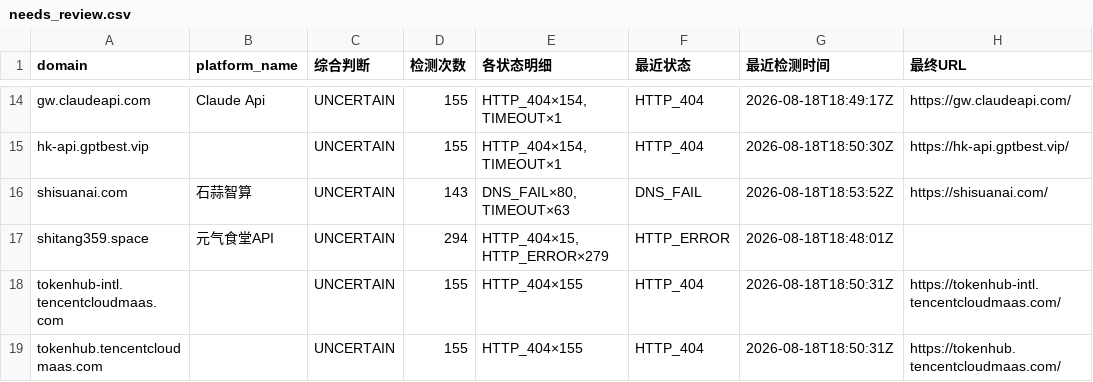
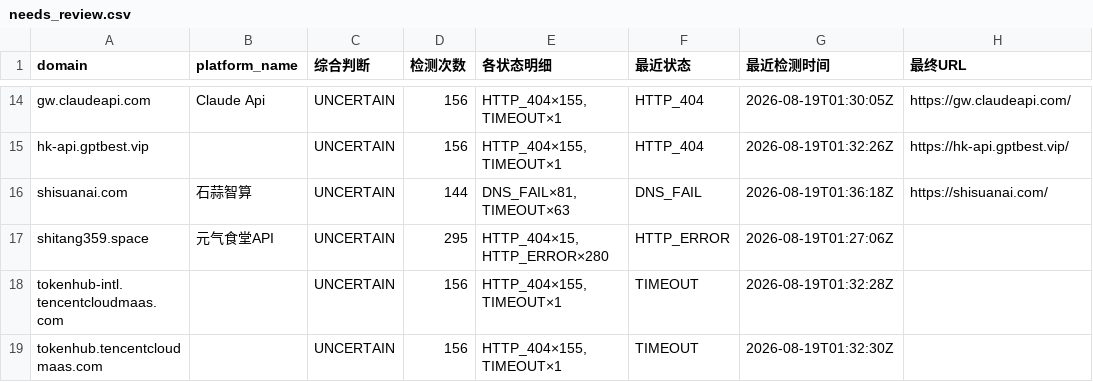
Before and after one commit to BaojuanWang/LLM-APIgateways-monitor, a CSV file: results/needs_review.csv, drawn as a sheet; only a part is shown, gaps mark what is left out; the diff covers the shown part only; the diff names each change by its address in the sheet, - before the commit and + after, or states it on an @@ line.

```diff
--- a/results/needs_review.csv
+++ b/results/needs_review.csv
-D14:D15 (检测次数): 155
+D14:D15 (检测次数): 156
-E14:E15 (各状态明细): HTTP_404×154, TIMEOUT×1
+E14:E15 (各状态明细): HTTP_404×155, TIMEOUT×1
-G14 (最近检测时间): 2026-08-18T18:49:17Z
+G14 (最近检测时间): 2026-08-19T01:30:05Z
-G15 (最近检测时间): 2026-08-18T18:50:30Z
+G15 (最近检测时间): 2026-08-19T01:32:26Z
-D16 (检测次数): 143
+D16 (检测次数): 144
-E16 (各状态明细): DNS_FAIL×80, TIMEOUT×63
+E16 (各状态明细): DNS_FAIL×81, TIMEOUT×63
-G16 (最近检测时间): 2026-08-18T18:53:52Z
+G16 (最近检测时间): 2026-08-19T01:36:18Z
-D17 (检测次数): 294
+D17 (检测次数): 295
-E17 (各状态明细): HTTP_404×15, HTTP_ERROR×279
+E17 (各状态明细): HTTP_404×15, HTTP_ERROR×280
-G17 (最近检测时间): 2026-08-18T18:48:01Z
+G17 (最近检测时间): 2026-08-19T01:27:06Z
-D18:D19 (检测次数): 155
+D18:D19 (检测次数): 156
-E18:E19 (各状态明细): HTTP_404×155
+E18:E19 (各状态明细): HTTP_404×155, TIMEOUT×1
-F18:F19 (最近状态): HTTP_404
+F18:F19 (最近状态): TIMEOUT
-G18 (最近检测时间): 2026-08-18T18:50:31Z
+G18 (最近检测时间): 2026-08-19T01:32:28Z
-H18 (最终URL): https://tokenhub-intl.tencentcloudmaas.com/
+H18 (最终URL): (empty)
-G19 (最近检测时间): 2026-08-18T18:50:31Z
+G19 (最近检测时间): 2026-08-19T01:32:30Z
-H19 (最终URL): https://tokenhub.tencentcloudmaas.com/
+H19 (最终URL): (empty)
```
Also changed, not shown: 38 edited cells elsewhere in this file, results/current_needs_review.csv, results/current_status.csv, 3 other files.
